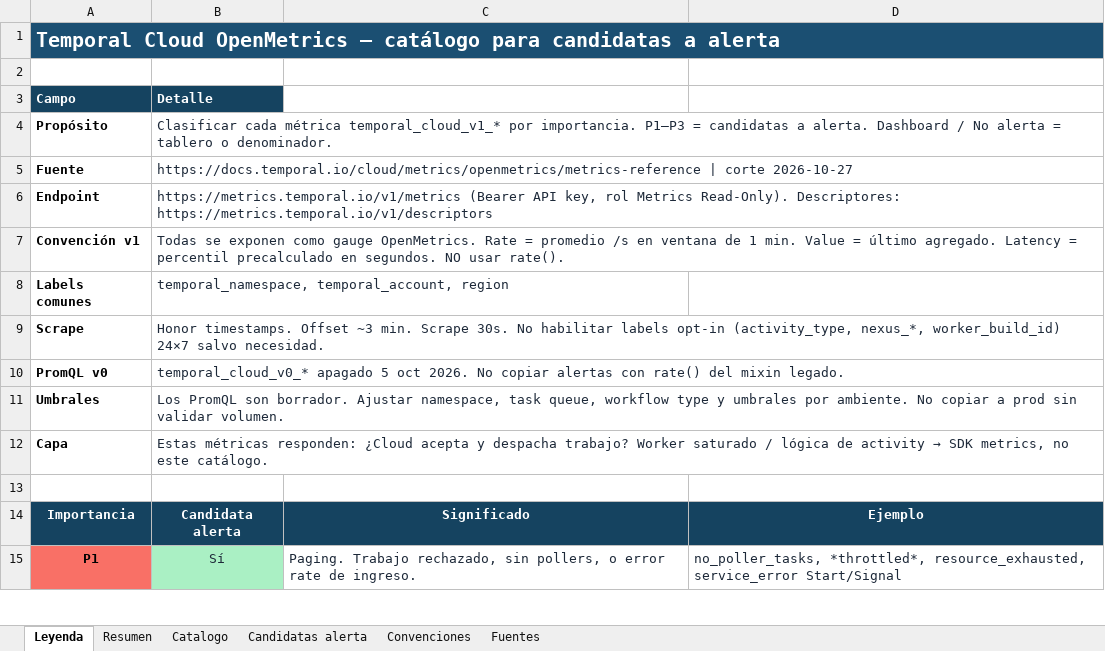
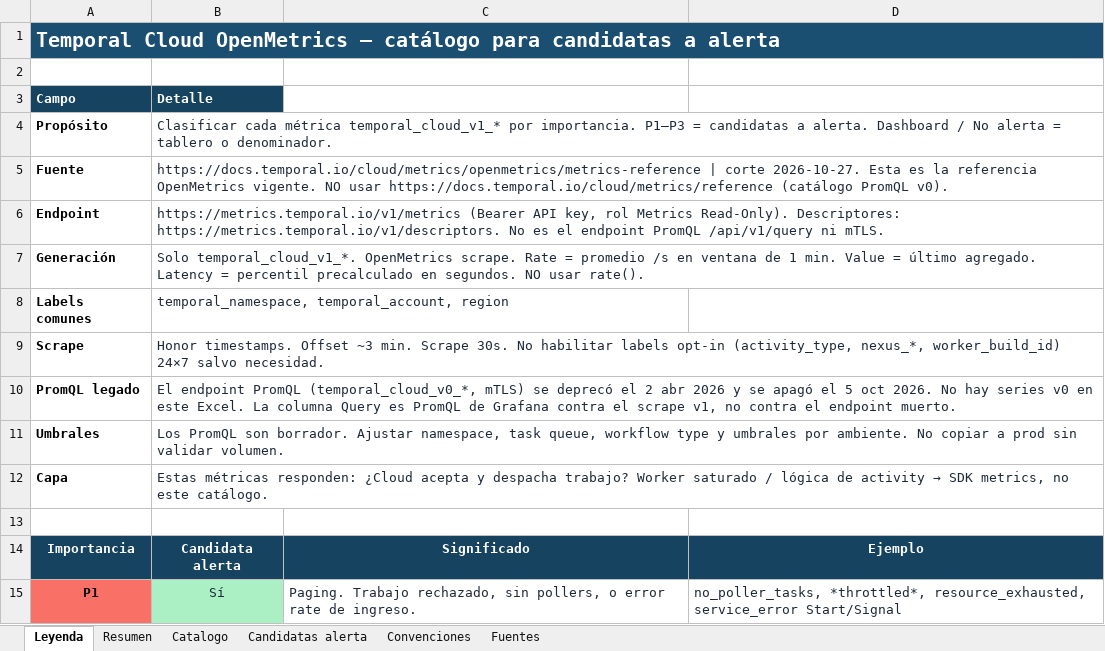
Before and after one commit to denniskano/ludhara-tech, an Excel workbook: temporal-metrics-eval/metricas-temporal-cloud-openmetrics.xlsx, sheet Leyenda, drawn as a sheet; only a part is shown; values as stored, in another font and other column widths than the file's, no borders; removed rows and columns are numbered as before the commit, all else as after; the diff names each change by its address in the sheet, - before the commit and + after, or states it on an @@ line.

```diff
--- a/temporal-metrics-eval/metricas-temporal-cloud-openmetrics.xlsx (sheet Leyenda)
+++ b/temporal-metrics-eval/metricas-temporal-cloud-openmetrics.xlsx (sheet Leyenda)
-B5 (Detalle): …| corte 2026-10-27
+B5 (Detalle): …| corte 2026-10-27. Esta es la referencia OpenMetrics vigente. NO usar https://docs.temporal.io/cloud/metrics/reference (catálogo PromQL v0).
-B6 (Detalle): …Read-Only). Descriptores: https://metrics.temporal.io/v1/descriptors
+B6 (Detalle): …Read-Only). Descriptores: https://metrics.temporal.io/v1/descriptors. No es el endpoint PromQL /api/v1/query ni mTLS.
-row 7: Convención v1 | Todas se exponen como gauge OpenMetrics. Rate = promedio /s en ventana de 1 min. Value = último agregado. Latency = percentil precalculado en segundos. NO usar rate().
+row 7: Generación | Solo temporal_cloud_v1_*. OpenMetrics scrape. Rate = promedio /s en ventana de 1 min. Value = último agregado. Latency = percentil precalculado en segundos. NO usar rate().
-row 10: PromQL v0 | temporal_cloud_v0_* apagado 5 oct 2026. No copiar alertas con rate() del mixin legado.
+row 10: PromQL legado | El endpoint PromQL (temporal_cloud_v0_*, mTLS) se deprecó el 2 abr 2026 y se apagó el 5 oct 2026. No hay series v0 en este Excel. La columna Query es PromQL de Grafana contra el scrape v1, no contra el endpoint muerto.
```
Also changed, not shown: sheet Fuentes, sheet Candidatas alerta, sheet Catalogo, 2 other files.
